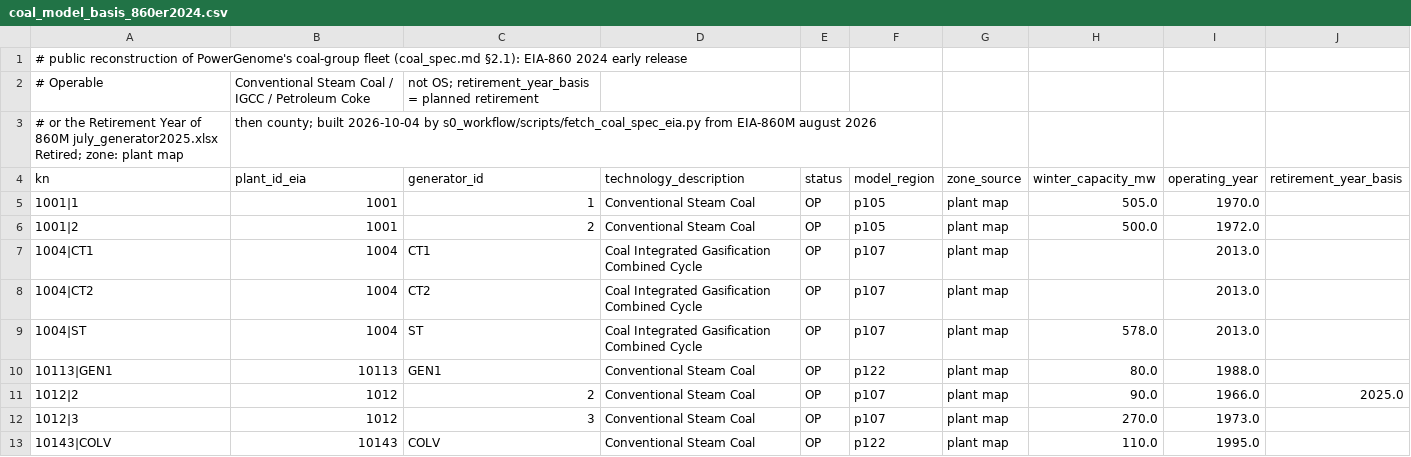
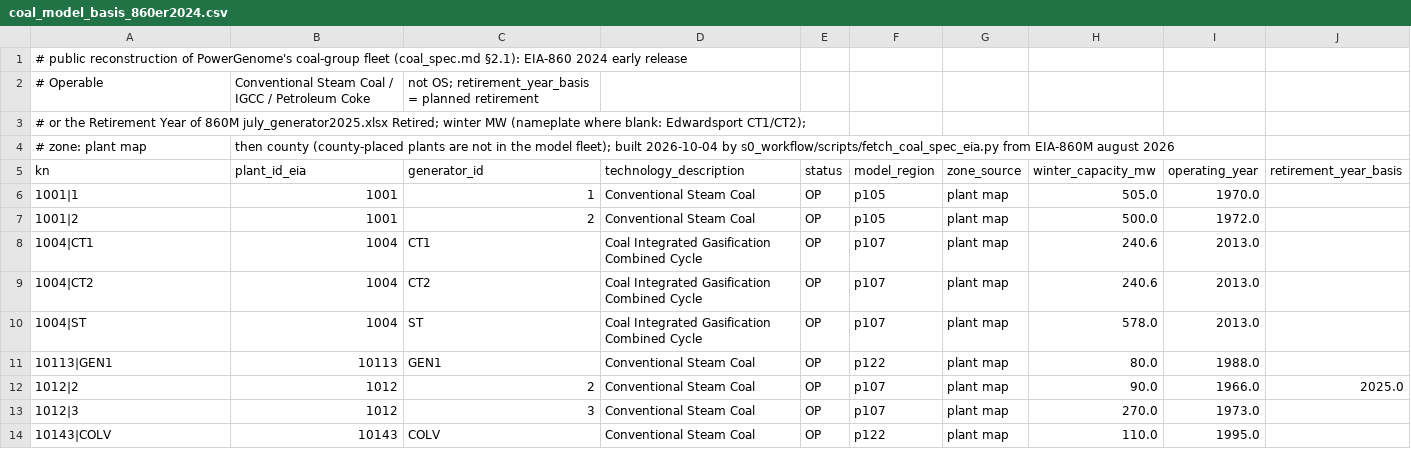
Before and after one commit to TMBrindle/Switch-USA-EDF, a CSV file: s0_workflow/data/coal_model_basis_860er2024.csv, drawn as a sheet; only a part is shown.

```diff
--- a/s0_workflow/data/coal_model_basis_860er2024.csv
+++ b/s0_workflow/data/coal_model_basis_860er2024.csv
@@ -2,3 +2,4 @@
 # Operable, Conventional Steam Coal / IGCC / Petroleum Coke, not OS; retirement_year_basis = planned retirement,
-# or the Retirement Year of 860M july_generator2025.xlsx Retired; zone: plant map, then county; built 2026-10-04 by s0_workflow/scripts/fetch_coal_spec_eia.py from EIA-860M august 2026
+# or the Retirement Year of 860M july_generator2025.xlsx Retired; winter MW (nameplate where blank: Edwardsport CT1/CT2);
+# zone: plant map, then county (county-placed plants are not in the model fleet); built 2026-10-04 by s0_workflow/scripts/fetch_coal_spec_eia.py from EIA-860M august 2026
 kn,plant_id_eia,generator_id,technology_description,status,model_region,zone_source,winter_capacity_mw,operating_year,retirement_year_basis
@@ -6,4 +7,4 @@ kn,plant_id_eia,generator_id,technology_description,status,model_region,zone_sou
 1001|2,1001,2,Conventional Steam Coal,OP,p105,plant map,500.0,1972.0,
-1004|CT1,1004,CT1,Coal Integrated Gasification Combined Cycle,OP,p107,plant map,,2013.0,
-1004|CT2,1004,CT2,Coal Integrated Gasification Combined Cycle,OP,p107,plant map,,2013.0,
+1004|CT1,1004,CT1,Coal Integrated Gasification Combined Cycle,OP,p107,plant map,240.6,2013.0,
+1004|CT2,1004,CT2,Coal Integrated Gasification Combined Cycle,OP,p107,plant map,240.6,2013.0,
 1004|ST,1004,ST,Coal Integrated Gasification Combined Cycle,OP,p107,plant map,578.0,2013.0,
```
Also changed, not shown: s0_workflow/specs/coal/by_option/coal_spec_expected_caps_by_stage.block_all.csv, s0_workflow/specs/coal/by_option/coal_spec_expected_caps_by_stage.planned_only.csv, 16 other files.
